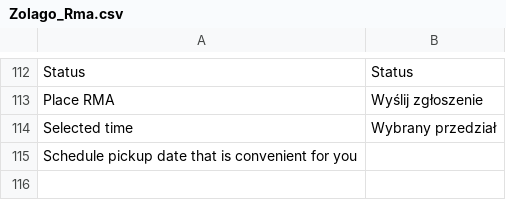
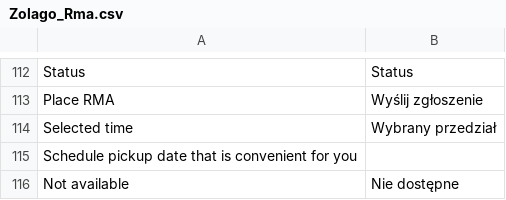
Before and after one commit to stanislawantoniak/maax, a CSV file: app/locale/pl_PL/Zolago_Rma.csv, drawn as a sheet; only a part is shown, gaps mark what is left out.

```diff
--- a/app/locale/pl_PL/Zolago_Rma.csv
+++ b/app/locale/pl_PL/Zolago_Rma.csv
@@ -115 +115,2 @@
 "Schedule pickup date that is convenient for you",""
+"Not available", "Nie dostępne"
```
Also changed, not shown: 2 other files.
